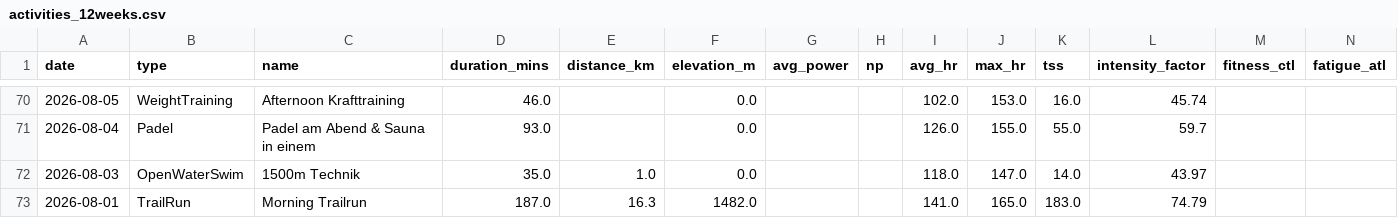
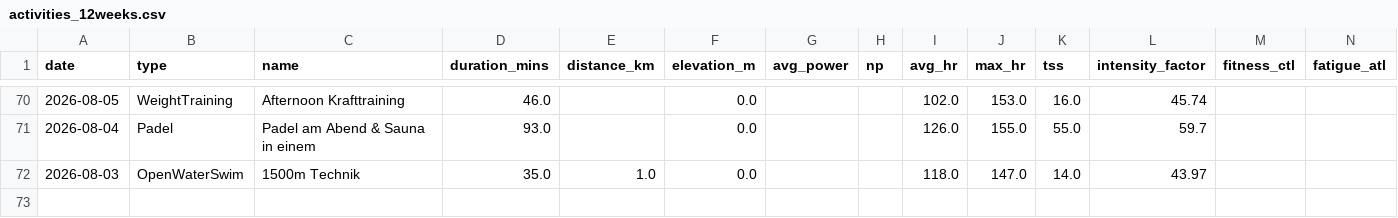
Before and after one commit to basch1117/trainingdata, a CSV file: activities_12weeks.csv, drawn as a sheet; only a part is shown, gaps mark what is left out.

Commit message:
Update training data 2026-10-25

```diff
--- a/activities_12weeks.csv
+++ b/activities_12weeks.csv
@@ -72,2 +72 @@ date,type,name,duration_mins,distance_km,elevation_m,avg_power,np,avg_hr,max_hr,
 2026-08-03,OpenWaterSwim,1500m Technik,35.0,1.0,0.0,,,118.0,147.0,14.0,43.97,,
-2026-08-01,TrailRun,Morning Trailrun,187.0,16.3,1482.0,,,141.0,165.0,183.0,74.79,,
```
Also changed, not shown: wellness_12weeks.csv, 2 other files.
